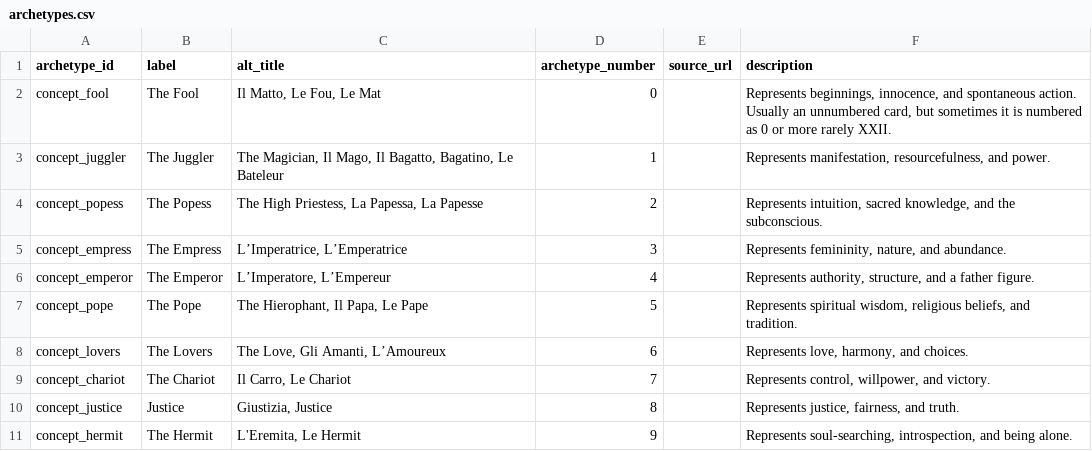
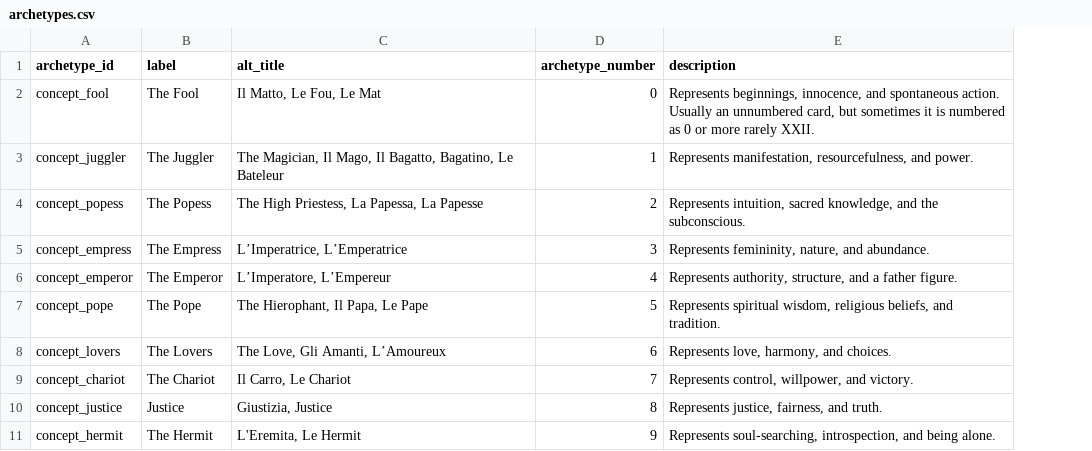
Before and after one commit to hexWitches/semantic-tarot-library, a CSV file: data/archetypes.csv, drawn as a sheet; only a part is shown; the diff names each change by its address in the sheet, - before the commit and + after, or states it on an @@ line.

Commit message:
final fixes
- delete empty column in csv file
- fix deck lineages links

```diff
--- a/data/archetypes.csv
+++ b/data/archetypes.csv
-column E (source_url), empty
```
Also changed, not shown: 2 other files.
